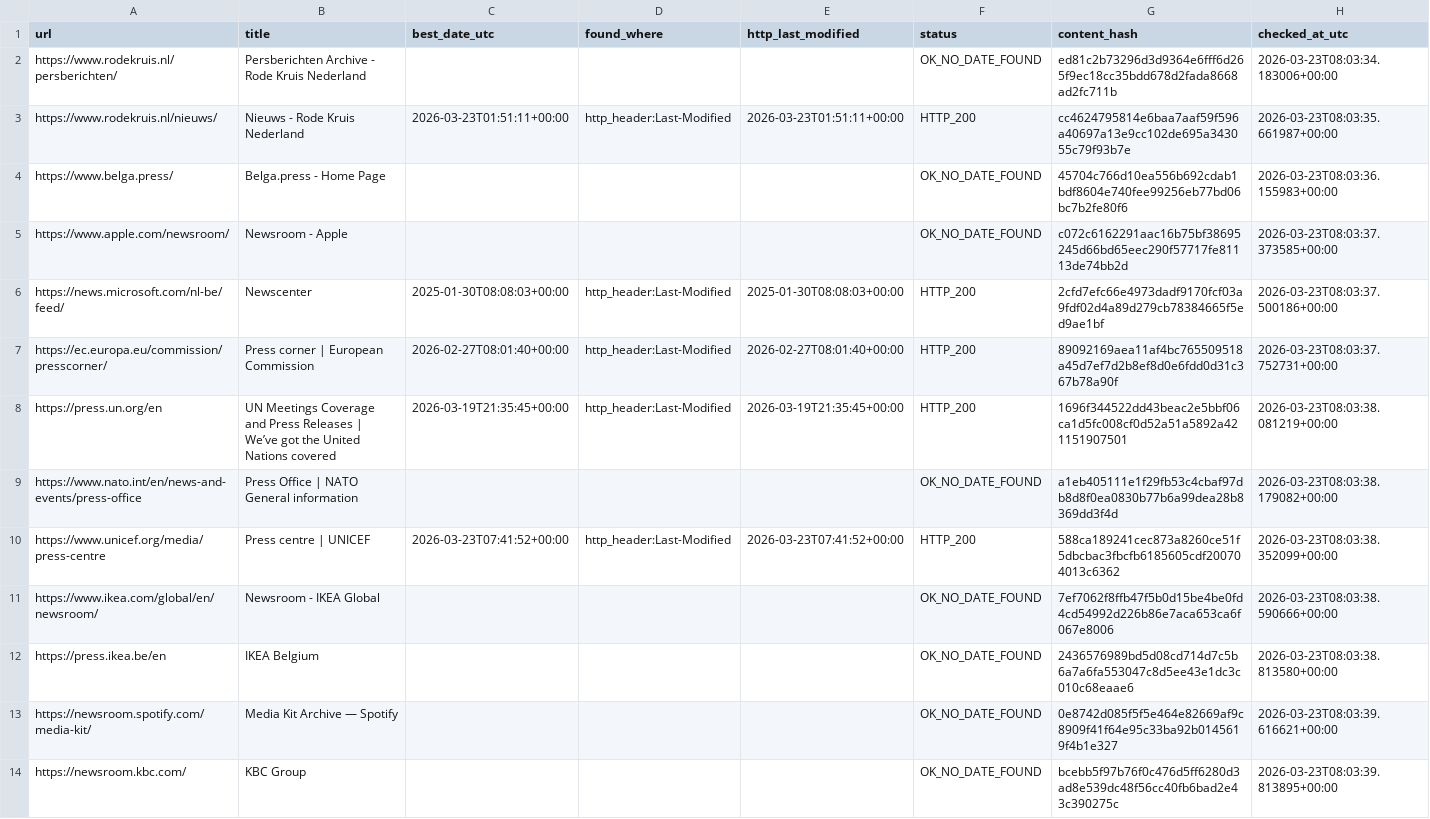
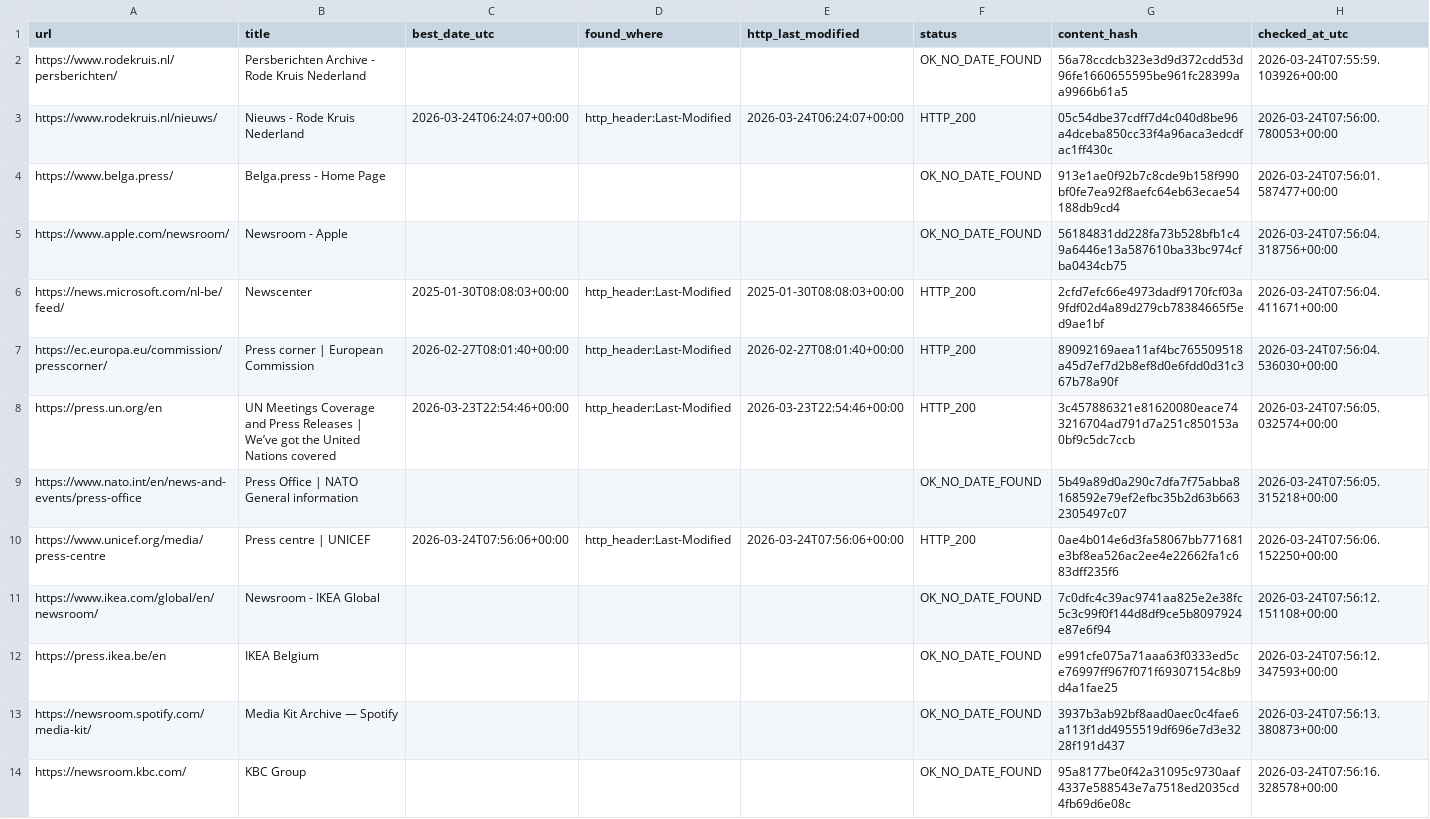
Before and after one commit to yonike2005-cell/Update-checker, a CSV file: output/update_report.csv, drawn as a sheet; only a part is shown; the diff covers the shown part only.

```diff
--- a/output/update_report.csv
+++ b/output/update_report.csv
@@ -1,14 +1,14 @@
 url,title,best_date_utc,found_where,http_last_modified,status,content_hash,checked_at_utc
-https://www.rodekruis.nl/persberichten/,Persberichten Archive - Rode Kruis Nederland,,,,OK_NO_DATE_FOUND,ed81c2b73296d3d9364e6fff6d265f9ec18cc35bdd678d2fada8668ad2fc711b,2026-03-23T08:03:34.183006+00:00
-https://www.rodekruis.nl/nieuws/,Nieuws - Rode Kruis Nederland,2026-03-23T01:51:11+00:00,http_header:Last-Modified,2026-03-23T01:51:11+00:00,HTTP_200,cc4624795814e6baa7aaf59f596a40697a13e9cc102de695a343055c79f93b7e,2026-03-23T08:03:35.661987+00:00
-https://www.belga.press/,Belga.press - Home Page,,,,OK_NO_DATE_FOUND,45704c766d10ea556b692cdab1bdf8604e740fee99256eb77bd06bc7b2fe80f6,2026-03-23T08:03:36.155983+00:00
-https://www.apple.com/newsroom/,Newsroom - Apple,,,,OK_NO_DATE_FOUND,c072c6162291aac16b75bf38695245d66bd65eec290f57717fe81113de74bb2d,2026-03-23T08:03:37.373585+00:00
-https://news.microsoft.com/nl-be/feed/,Newscenter,2025-01-30T08:08:03+00:00,http_header:Last-Modified,2025-01-30T08:08:03+00:00,HTTP_200,2cfd7efc66e4973dadf9170fcf03a9fdf02d4a89d279cb78384665f5ed9ae1bf,2026-03-23T08:03:37.500186+00:00
-https://ec.europa.eu/commission/presscorner/,Press corner | European Commission,2026-02-27T08:01:40+00:00,http_header:Last-Modified,2026-02-27T08:01:40+00:00,HTTP_200,89092169aea11af4bc765509518a45d7ef7d2b8ef8d0e6fdd0d31c367b78a90f,2026-03-23T08:03:37.752731+00:00
-https://press.un.org/en,UN Meetings Coverage and Press Releases | We’ve got the United Nations covered,2026-03-19T21:35:45+00:00,http_header:Last-Modified,2026-03-19T21:35:45+00:00,HTTP_200,1696f344522dd43beac2e5bbf06ca1d5fc008cf0d52a51a5892a421151907501,2026-03-23T08:03:38.081219+00:00
-https://www.nato.int/en/news-and-events/press-office,Press Office | NATO General information,,,,OK_NO_DATE_FOUND,a1eb405111e1f29fb53c4cbaf97db8d8f0ea0830b77b6a99dea28b8369dd3f4d,2026-03-23T08:03:38.179082+00:00
-https://www.unicef.org/media/press-centre,Press centre | UNICEF,2026-03-23T07:41:52+00:00,http_header:Last-Modified,2026-03-23T07:41:52+00:00,HTTP_200,588ca189241cec873a8260ce51f5dbcbac3fbcfb6185605cdf200704013c6362,2026-03-23T08:03:38.352099+00:00
-https://www.ikea.com/global/en/newsroom/,Newsroom - IKEA Global,,,,OK_NO_DATE_FOUND,7ef7062f8ffb47f5b0d15be4be0fd4cd54992d226b86e7aca653ca6f067e8006,2026-03-23T08:03:38.590666+00:00
-https://press.ikea.be/en,IKEA Belgium,,,,OK_NO_DATE_FOUND,2436576989bd5d08cd714d7c5b6a7a6fa553047c8d5ee43e1dc3c010c68eaae6,2026-03-23T08:03:38.813580+00:00
-https://newsroom.spotify.com/media-kit/,Media Kit Archive — Spotify,,,,OK_NO_DATE_FOUND,0e8742d085f5f5e464e82669af9c8909f41f64e95c33ba92b0145619f4b1e327,2026-03-23T08:03:39.616621+00:00
-https://newsroom.kbc.com/,KBC Group,,,,OK_NO_DATE_FOUND,bcebb5f97b76f0c476d5ff6280d3ad8e539dc48f56cc40fb6bad2e43c390275c,2026-03-23T08:03:39.813895+00:00
+https://www.rodekruis.nl/persberichten/,Persberichten Archive - Rode Kruis Nederland,,,,OK_NO_DATE_FOUND,56a78ccdcb323e3d9d372cdd53d96fe1660655595be961fc28399aa9966b61a5,2026-03-24T07:55:59.103926+00:00
+https://www.rodekruis.nl/nieuws/,Nieuws - Rode Kruis Nederland,2026-03-24T06:24:07+00:00,http_header:Last-Modified,2026-03-24T06:24:07+00:00,HTTP_200,05c54dbe37cdff7d4c040d8be96a4dceba850cc33f4a96aca3edcdfac1ff430c,2026-03-24T07:56:00.780053+00:00
+https://www.belga.press/,Belga.press - Home Page,,,,OK_NO_DATE_FOUND,913e1ae0f92b7c8cde9b158f990bf0fe7ea92f8aefc64eb63ecae54188db9cd4,2026-03-24T07:56:01.587477+00:00
+https://www.apple.com/newsroom/,Newsroom - Apple,,,,OK_NO_DATE_FOUND,56184831dd228fa73b528bfb1c49a6446e13a587610ba33bc974cfba0434cb75,2026-03-24T07:56:04.318756+00:00
+https://news.microsoft.com/nl-be/feed/,Newscenter,2025-01-30T08:08:03+00:00,http_header:Last-Modified,2025-01-30T08:08:03+00:00,HTTP_200,2cfd7efc66e4973dadf9170fcf03a9fdf02d4a89d279cb78384665f5ed9ae1bf,2026-03-24T07:56:04.411671+00:00
+https://ec.europa.eu/commission/presscorner/,Press corner | European Commission,2026-02-27T08:01:40+00:00,http_header:Last-Modified,2026-02-27T08:01:40+00:00,HTTP_200,89092169aea11af4bc765509518a45d7ef7d2b8ef8d0e6fdd0d31c367b78a90f,2026-03-24T07:56:04.536030+00:00
+https://press.un.org/en,UN Meetings Coverage and Press Releases | We’ve got the United Nations covered,2026-03-23T22:54:46+00:00,http_header:Last-Modified,2026-03-23T22:54:46+00:00,HTTP_200,3c457886321e81620080eace743216704ad791d7a251c850153a0bf9c5dc7ccb,2026-03-24T07:56:05.032574+00:00
+https://www.nato.int/en/news-and-events/press-office,Press Office | NATO General information,,,,OK_NO_DATE_FOUND,5b49a89d0a290c7dfa7f75abba8168592e79ef2efbc35b2d63b6632305497c07,2026-03-24T07:56:05.315218+00:00
+https://www.unicef.org/media/press-centre,Press centre | UNICEF,2026-03-24T07:56:06+00:00,http_header:Last-Modified,2026-03-24T07:56:06+00:00,HTTP_200,0ae4b014e6d3fa58067bb771681e3bf8ea526ac2ee4e22662fa1c683dff235f6,2026-03-24T07:56:06.152250+00:00
+https://www.ikea.com/global/en/newsroom/,Newsroom - IKEA Global,,,,OK_NO_DATE_FOUND,7c0dfc4c39ac9741aa825e2e38fc5c3c99f0f144d8df9ce5b8097924e87e6f94,2026-03-24T07:56:12.151108+00:00
+https://press.ikea.be/en,IKEA Belgium,,,,OK_NO_DATE_FOUND,e991cfe075a71aaa63f0333ed5ce76997ff967f071f69307154c8b9d4a1fae25,2026-03-24T07:56:12.347593+00:00
+https://newsroom.spotify.com/media-kit/,Media Kit Archive — Spotify,,,,OK_NO_DATE_FOUND,3937b3ab92bf8aad0aec0c4fae6a113f1dd4955519df696e7d3e3228f191d437,2026-03-24T07:56:13.380873+00:00
+https://newsroom.kbc.com/,KBC Group,,,,OK_NO_DATE_FOUND,95a8177be0f42a31095c9730aaf4337e588543e7a7518ed2035cd4fb69d6e08c,2026-03-24T07:56:16.328578+00:00
```
Also changed, not shown: 7 edited cells elsewhere in this file.
